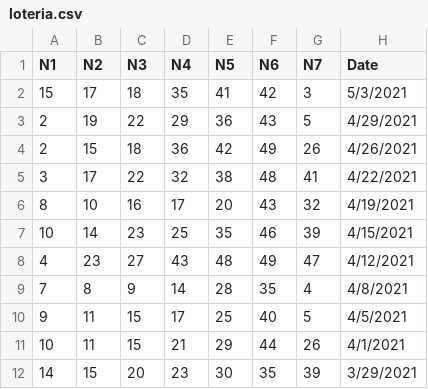
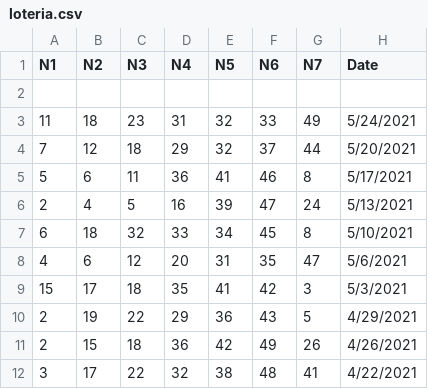
Before and after one commit to westerleyy/moneymoneymoney, a CSV file: loteria.csv, drawn as a sheet; only a part is shown; the shorter side is filled out with more unchanged rows.

```diff
--- a/loteria.csv
+++ b/loteria.csv
@@ -1,2 +1,9 @@
 N1,N2,N3,N4,N5,N6,N7,Date
+,,,,,,,
+11,18,23,31,32,33,49,5/24/2021
+7,12,18,29,32,37,44,5/20/2021
+5,6,11,36,41,46,8,5/17/2021
+2,4,5,16,39,47,24,5/13/2021
+6,18,32,33,34,45,8,5/10/2021
+4,6,12,20,31,35,47,5/6/2021
 15,17,18,35,41,42,3,5/3/2021
```
Also changed, not shown: 4 other files.
